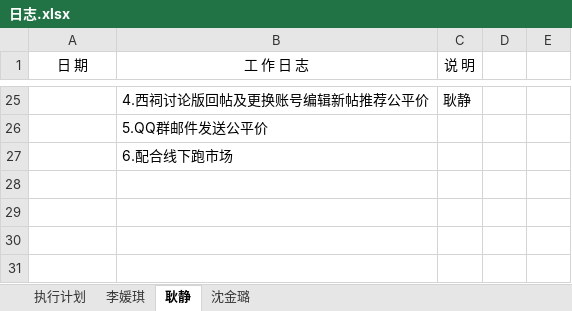
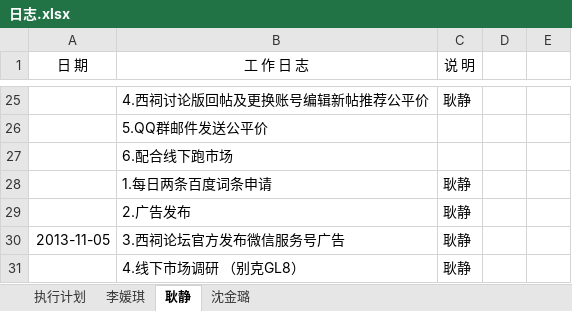
Before and after one commit to my52486002/tuiguang, an Excel workbook: 日志.xlsx, sheet 耿静, drawn as a sheet; only a part is shown, gaps mark what is left out; values as stored, in another font and other column widths than the file's, no borders; the diff names each change by its address in the sheet, - before the commit and + after, or states it on an @@ line.

Commit message:
20131105

```diff
--- a/日志.xlsx (sheet 耿静)
+++ b/日志.xlsx (sheet 耿静)
+row 28:  | 1.每日两条百度词条申请 | 耿静
+row 29:  | 2.广告发布 | 耿静
+row 30: 2013-11-05 | 3.西祠论坛官方发布微信服务号广告 | 耿静
+row 31:  | 4.线下市场调研 （别克GL8） | 耿静
```
Also changed, not shown: sheet 执行计划.
